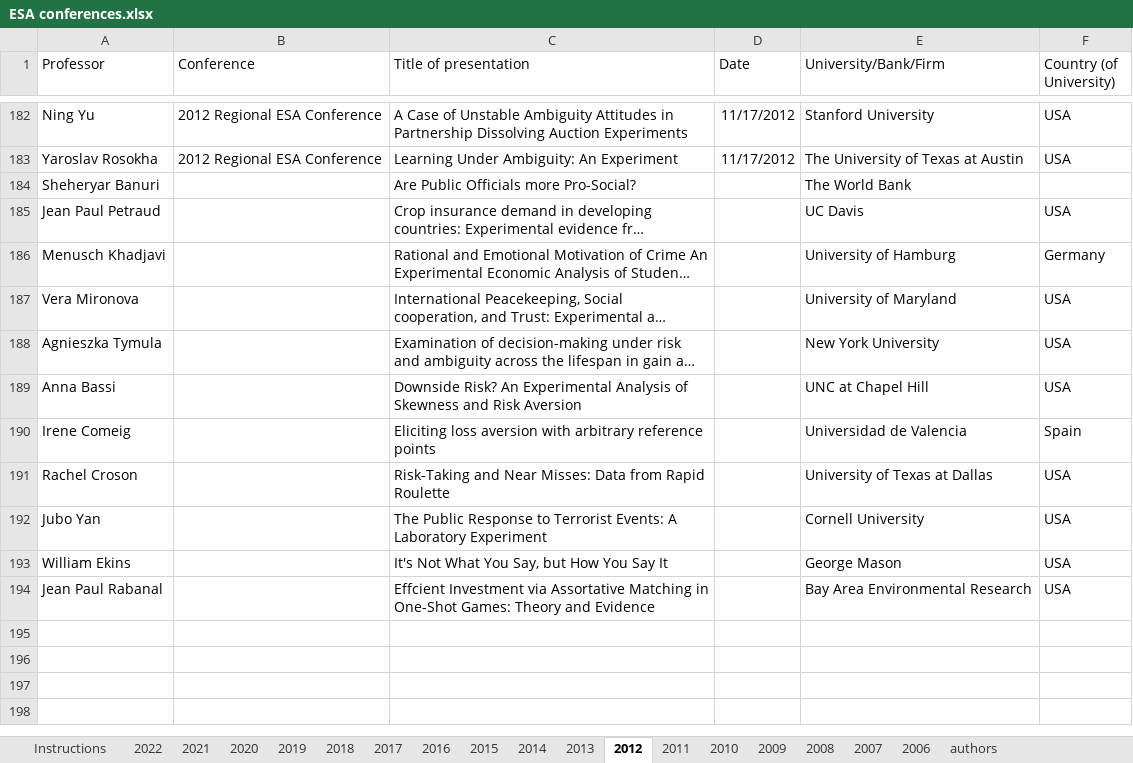
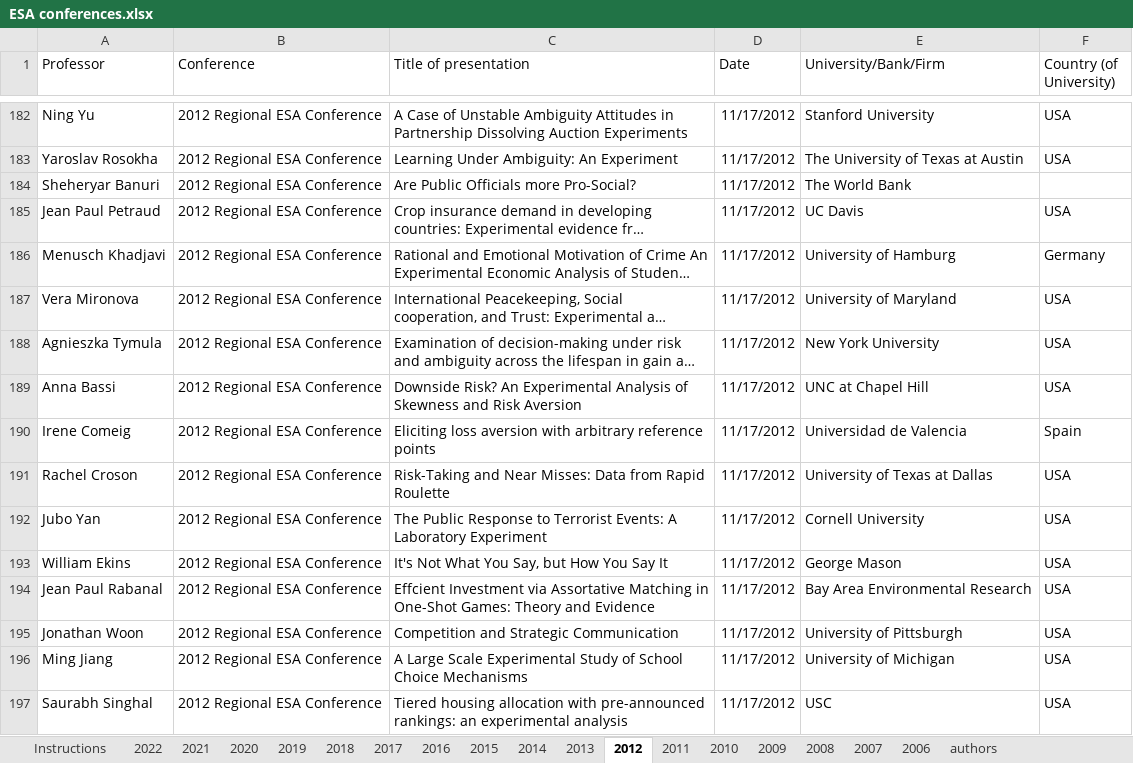
Before and after one commit to Brinabavd/Zotero-and-ESA-Name-Comparison-Tool, an Excel workbook: ESA conferences.xlsx, sheet 2012, drawn as a sheet; only a part is shown, gaps mark what is left out; long unchanged cells end in …; values as stored, in another font and other column widths than the file's, no borders; charts and pictures not drawn; the diff covers the shown part only; the diff names each change by its address in the sheet, - before the commit and + after, or states it on an @@ line.

```diff
--- a/ESA conferences.xlsx (sheet 2012)
+++ b/ESA conferences.xlsx (sheet 2012)
-B184:B194 (Conference): (empty)
+B184:B194 (Conference): 2012 Regional ESA Conference
-D184:D194 (Date): (empty)
+D184:D194 (Date): 11/17/2012
+row 195: Jonathan Woon | 2012 Regional ESA Conference | Competition and Strategic Communication | 11/17/2012 | University of Pittsburgh | USA
+row 196: Ming Jiang | 2012 Regional ESA Conference | A Large Scale Experimental Study of School Choice Mechanisms | 11/17/2012 | University of Michigan | USA
+row 197: Saurabh Singhal | 2012 Regional ESA Conference | Tiered housing allocation with pre-announced rankings: an experimental analysis | 11/17/2012 | USC | USA
```
Also changed, not shown: 16 added rows elsewhere in this sheet, sheet 2022, sheet 2009, sheet 2018, sheet 2021, sheet authors, sheet 2019, 1 other file.
